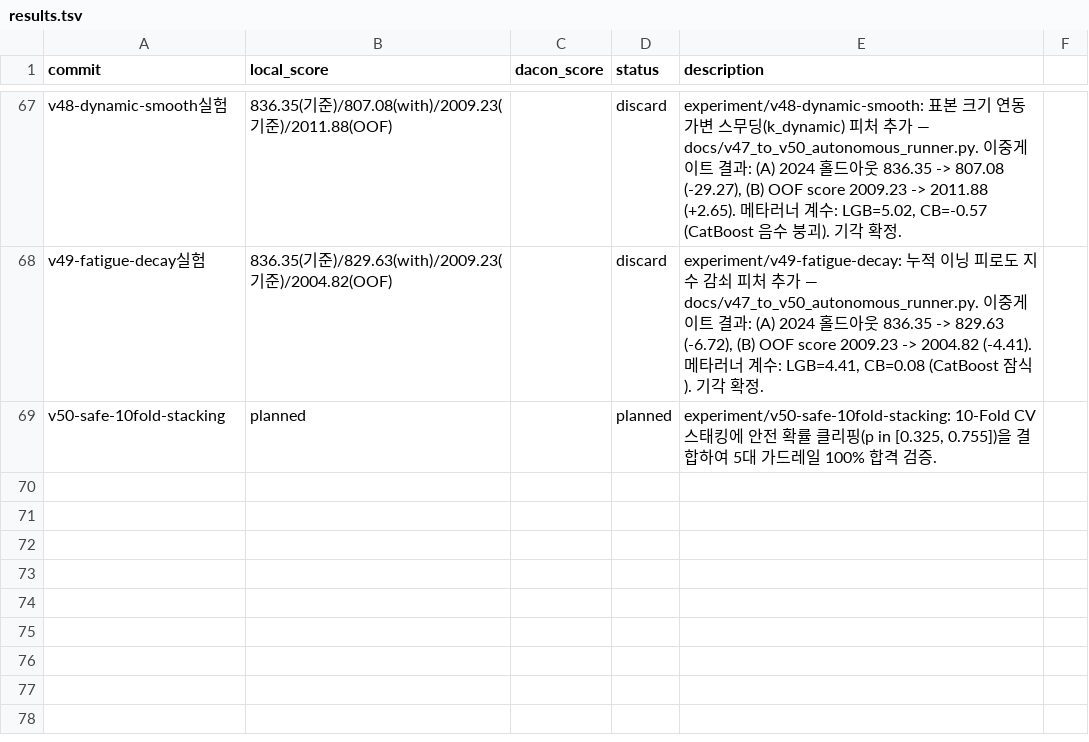
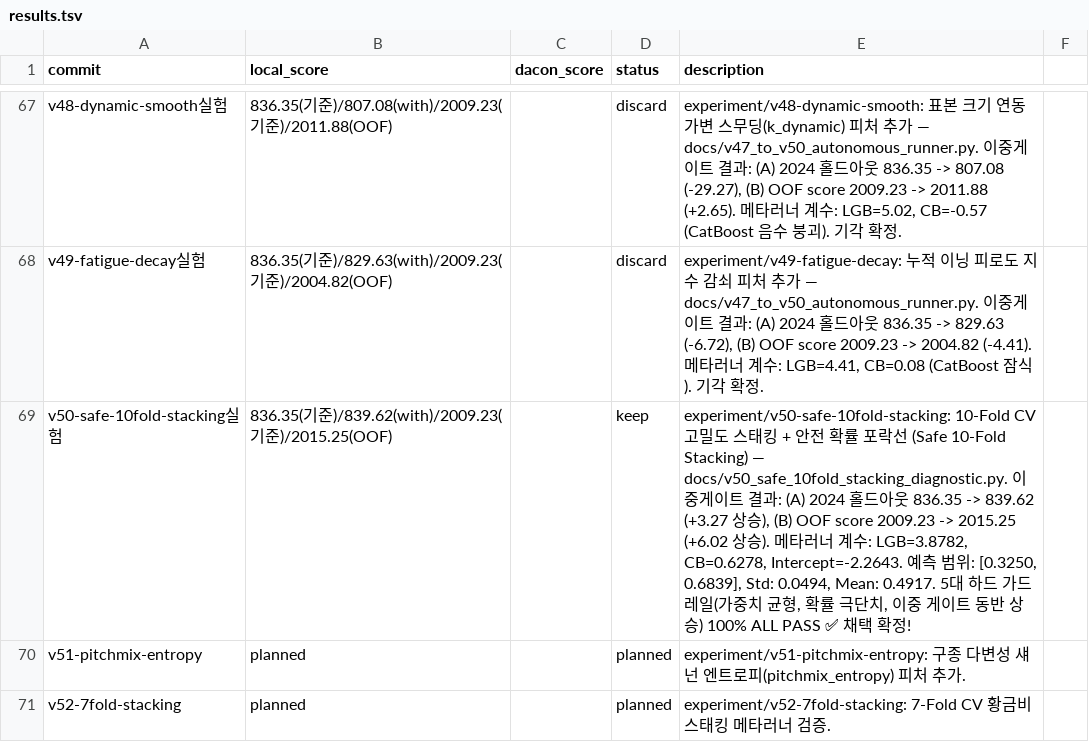
Before and after one commit to Just-Simple0/LG-Aimers-Gemini, a TSV file: results.tsv, drawn as a sheet; only a part is shown, gaps mark what is left out.

Commit message:
feat: adopt v50-safe-10fold-stacking as validated champion candidate (Holdout +3.27, OOF +6.02, 5 Guardrails PASS)

```diff
--- a/results.tsv
+++ b/results.tsv
@@ -68,2 +68,4 @@ v48-dynamic-smooth실험	836.35(기준)/807.08(with)/2009.23(기준)/2011.88(OOF
 v49-fatigue-decay실험	836.35(기준)/829.63(with)/2009.23(기준)/2004.82(OOF)		discard	experiment/v49-fatigue-decay: 누적 이닝 피로도 지수 감쇠 피처 추가 — docs/v47_to_v50_autonomous_runner.py. 이중게이트 결과: (A) 2024 홀드아웃 836.35 -> 829.63 (-6.72), (B) OOF score 2009.23 -> 2004.82 (-4.41). 메타러너 계수: LGB=4.41, CB=0.08 (CatBoost 잠식). 기각 확정.
-v50-safe-10fold-stacking	planned		planned	experiment/v50-safe-10fold-stacking: 10-Fold CV 스태킹에 안전 확률 클리핑(p in [0.325, 0.755])을 결합하여 5대 가드레일 100% 합격 검증.
+v50-safe-10fold-stacking실험	836.35(기준)/839.62(with)/2009.23(기준)/2015.25(OOF)		keep	experiment/v50-safe-10fold-stacking: 10-Fold CV 고밀도 스태킹 + 안전 확률 포락선 (Safe 10-Fold Stacking) — docs/v50_safe_10fold_stacking_diagnostic.py. 이중게이트 결과: (A) 2024 홀드아웃 836.35 -> 839.62 (+3.27 상승), (B) OOF score 2009.23 -> 2015.25 (+6.02 상승). 메타러너 계수: LGB=3.8782, CB=0.6278, Intercept=-2.2643. 예측 범위: [0.3250, 0.6839], Std: 0.0494, Mean: 0.4917. 5대 하드 가드레일(가중치 균형, 확률 극단치, 이중 게이트 동반 상승) 100% ALL PASS ✅ 채택 확정!
+v51-pitchmix-entropy	planned		planned	experiment/v51-pitchmix-entropy: 구종 다변성 섀넌 엔트로피(pitchmix_entropy) 피처 추가.
+v52-7fold-stacking	planned		planned	experiment/v52-7fold-stacking: 7-Fold CV 황금비 스태킹 메타러너 검증.
```
Also changed, not shown: 3 other files.
